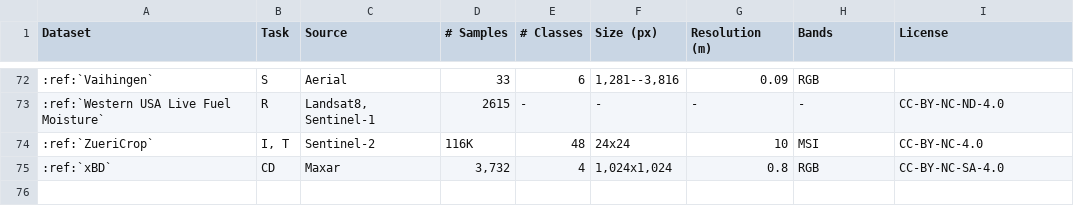
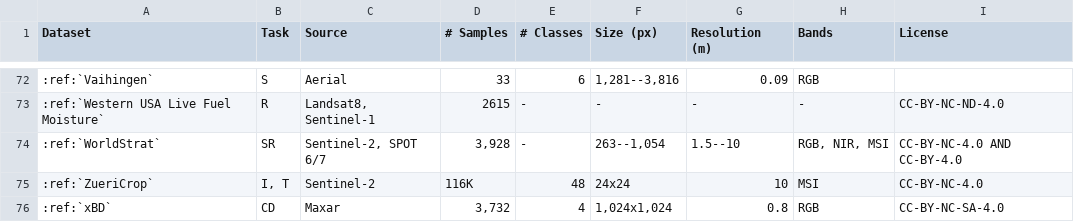
Before and after one commit to microsoft/torchgeo, a CSV file: docs/api/datasets/benchmark.csv, drawn as a sheet; only a part is shown, gaps mark what is left out; the diff names each change by its address in the sheet, - before the commit and + after, or states it on an @@ line.

Commit message:
Add WorldStrat dataset (#2558)
* world strat download

* layout

* progress

* stach

* tests

* tests

* fixes

* coverage

* cov

* docs

* pre-commit

* percentile

* clean up tests

* tests

* tests

* rtd

* worldstrat rtd

* switch md5 to sha256

* lr_rgbn inspection fix

* Update docs/api/datasets/benchmark.csv

Co-authored-by: Adam J. Stewart <ajstewart426@gmail.com>

* Update torchgeo/datasets/worldstrat.py

Co-authored-by: Adam J. Stewart <ajstewart426@gmail.com>

* tests

* rst link

* Update torchgeo/datasets/worldstrat.py

Co-authored-by: Adam J. Stewart <ajstewart426@gmail.com>

* no numpy

---------

Co-authored-by: Adam J. Stewart <ajstewart426@gmail.com>

```diff
--- a/docs/api/datasets/benchmark.csv
+++ b/docs/api/datasets/benchmark.csv
+row 74: :ref:`WorldStrat` | SR | Sentinel-2, SPOT 6/7 | 3,928 | - | 263--1,054 | 1.5--10 | RGB, NIR, MSI | CC-BY-NC-4.0 AND CC-BY-4.0
```
Also changed, not shown: 59 other files.
